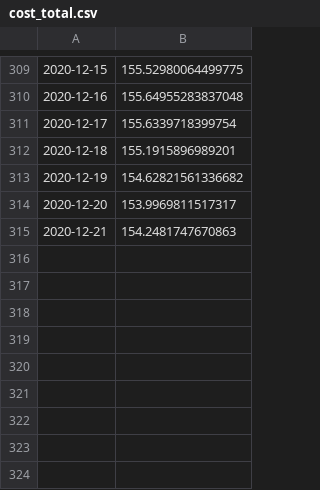
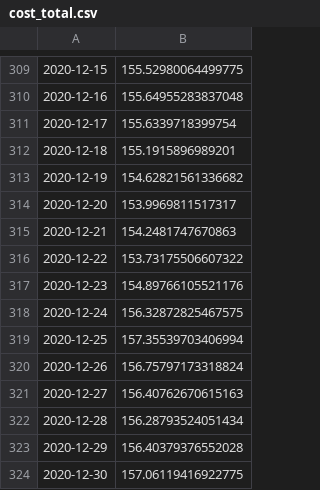
Before and after one commit to KoljaWindeler/ha_config, a CSV file: longterm_logs/cost_total.csv, drawn as a sheet; only a part is shown, gaps mark what is left out; the diff names each change by its address in the sheet, - before the commit and + after, or states it on an @@ line.

```diff
--- a/longterm_logs/cost_total.csv
+++ b/longterm_logs/cost_total.csv
+row 316: 2020-12-22 | 153.73175506607322
+row 317: 2020-12-23 | 154.89766105521176
+row 318: 2020-12-24 | 156.32872825467575
+row 319: 2020-12-25 | 157.35539703406994
+row 320: 2020-12-26 | 156.75797173318824
+row 321: 2020-12-27 | 156.40762670615163
+row 322: 2020-12-28 | 156.28793524051434
+row 323: 2020-12-29 | 156.40379376552028
+row 324: 2020-12-30 | 157.06119416922775
```
Also changed, not shown: longterm_logs/battery_total_1.csv, longterm_logs/battery_total_4.csv, 28 other files.
